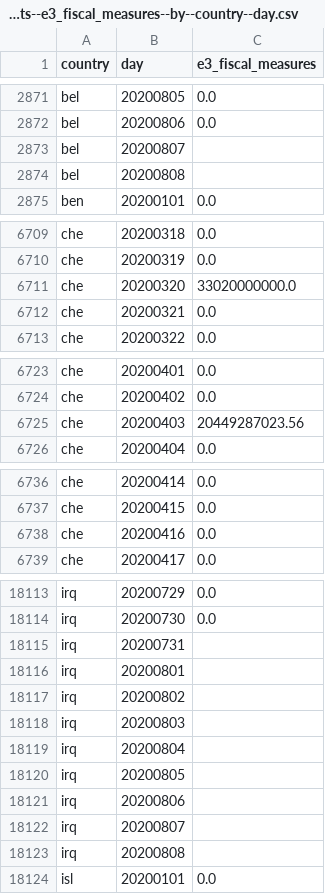
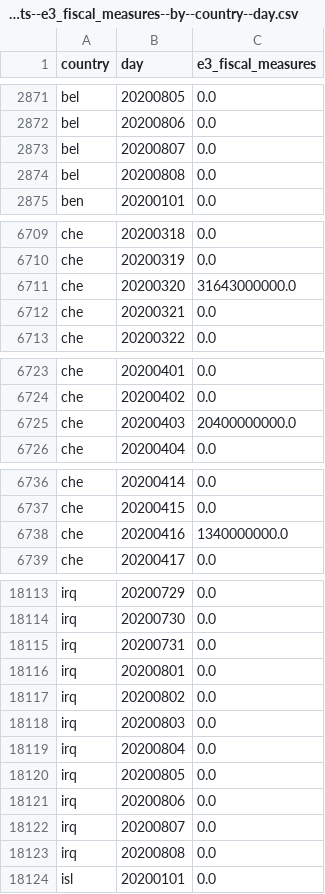
Before and after one commit to open-numbers/ddf--oxford--covid_government_response, a CSV file: ddf--datapoints--e3_fiscal_measures--by--country--day.csv, drawn as a sheet; only a part is shown, gaps mark what is left out; the diff covers the shown part only.

Commit message:
auto generated dataset

```diff
--- a/ddf--datapoints--e3_fiscal_measures--by--country--day.csv
+++ b/ddf--datapoints--e3_fiscal_measures--by--country--day.csv
@@ -2872,4 +2872,4 @@ bel,20200805,0.0
 bel,20200806,0.0
-bel,20200807,
-bel,20200808,
+bel,20200807,0.0
+bel,20200808,0.0
 ben,20200101,0.0
@@ -6710,3 +6710,3 @@ che,20200318,0.0
 che,20200319,0.0
-che,20200320,33020000000.0
+che,20200320,31643000000.0
 che,20200321,0.0
@@ -6724,3 +6724,3 @@ che,20200401,0.0
 che,20200402,0.0
-che,20200403,20449287023.56
+che,20200403,20400000000.0
 che,20200404,0.0
@@ -6737,3 +6737,3 @@ che,20200414,0.0
 che,20200415,0.0
-che,20200416,0.0
+che,20200416,1340000000.0
 che,20200417,0.0
@@ -18114,11 +18114,11 @@ irq,20200729,0.0
 irq,20200730,0.0
-irq,20200731,
-irq,20200801,
-irq,20200802,
-irq,20200803,
-irq,20200804,
-irq,20200805,
-irq,20200806,
-irq,20200807,
-irq,20200808,
+irq,20200731,0.0
+irq,20200801,0.0
+irq,20200802,0.0
+irq,20200803,0.0
+irq,20200804,0.0
+irq,20200805,0.0
+irq,20200806,0.0
+irq,20200807,0.0
+irq,20200808,0.0
 isl,20200101,0.0
```
Also changed, not shown: 6 edited cells elsewhere in this file, ddf--datapoints--c1_flag--by--country--day.csv, ddf--datapoints--c1_school_closing--by--country--day.csv, 34 other files.
